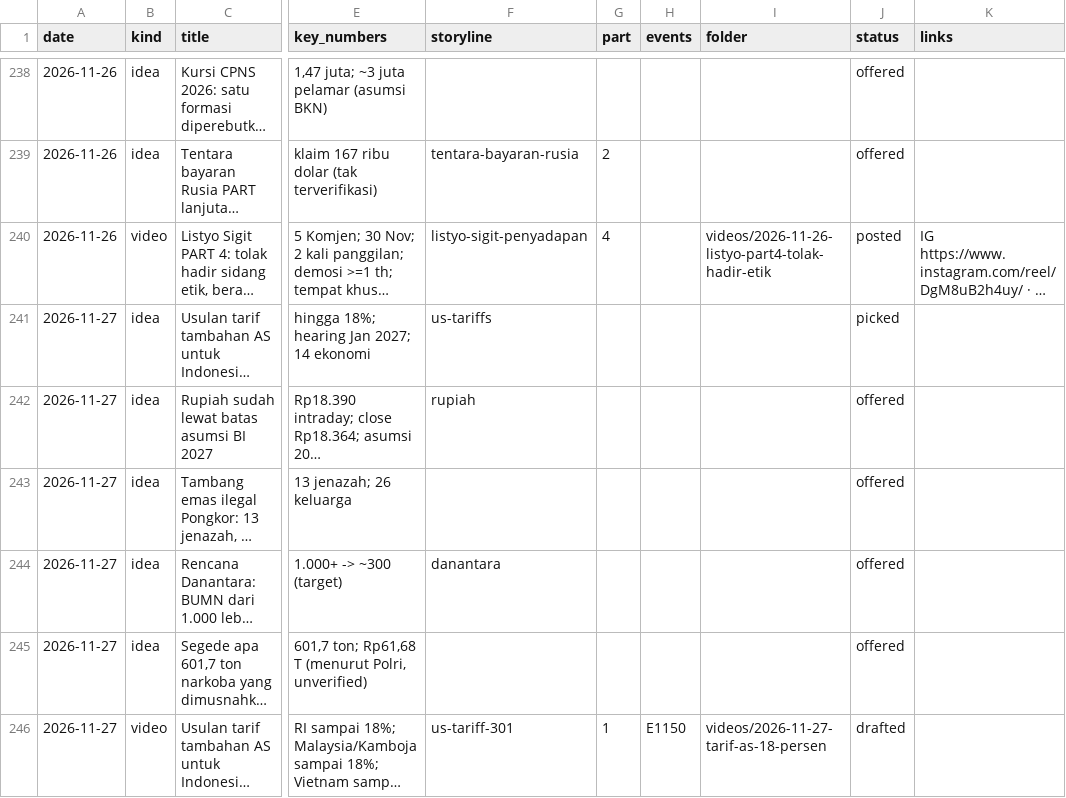
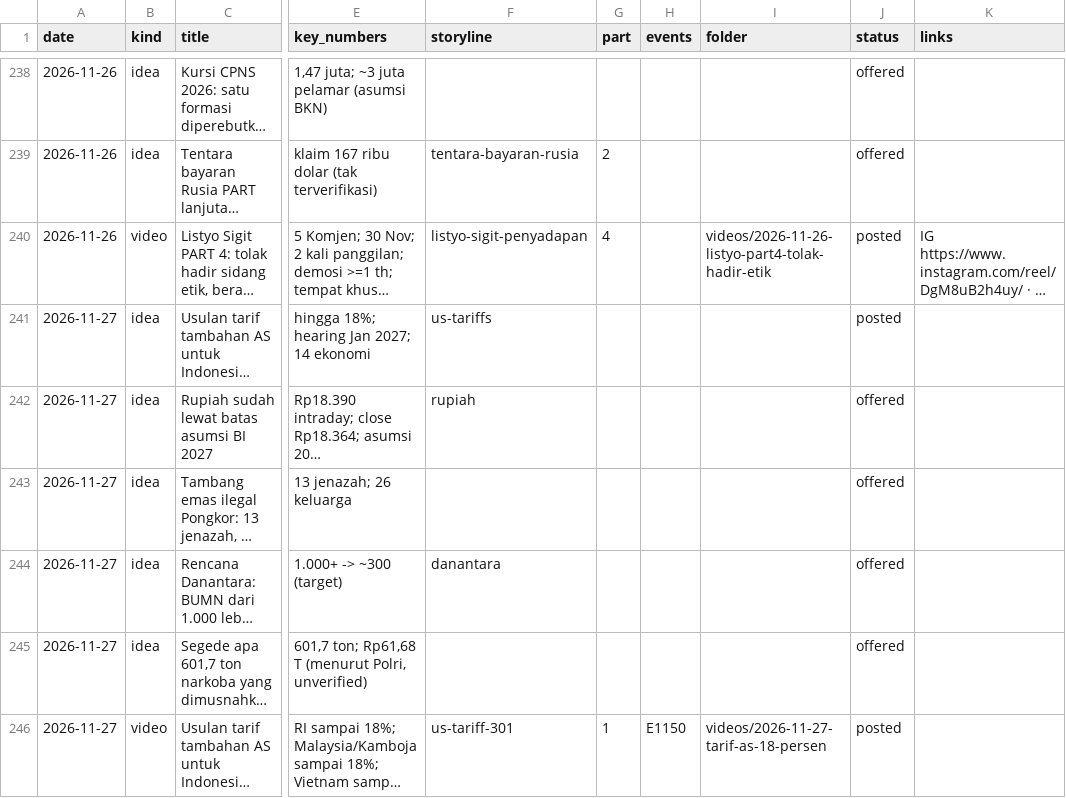
Before and after one commit to psatyadarma/explainer-studio, a CSV file: accounts/rangkumindong/knowledge/covered.csv, drawn as a sheet; only a part is shown, gaps mark what is left out; long unchanged cells end in …; the diff names each change by its address in the sheet, - before the commit and + after, or states it on an @@ line.

```diff
--- a/accounts/rangkumindong/knowledge/covered.csv
+++ b/accounts/rangkumindong/knowledge/covered.csv
-J241 (status): picked
+J241 (status): posted
-J246 (status): drafted
+J246 (status): posted
```
Also changed, not shown: accounts/rangkumindong/knowledge/hooks.csv, 7 other files.
